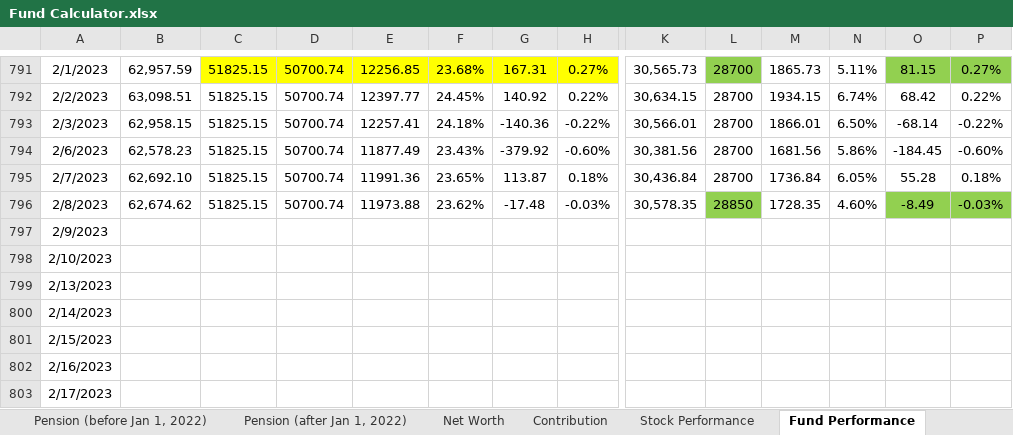
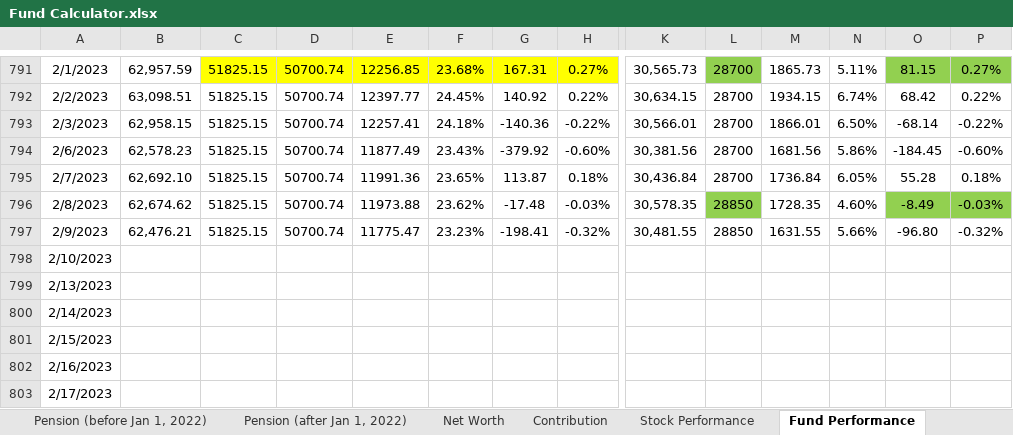
Before and after one commit to JinCheolChoi/Fund_Calculator, an Excel workbook: Fund Calculator.xlsx, sheet Fund Performance, drawn as a sheet; only a part is shown, gaps mark what is left out; values as stored, in another font and other column widths than the file's, no borders; charts and pictures not drawn; the diff covers the shown part only; the diff names each change by its address in the sheet, - before the commit and + after, or states it on an @@ line.

Commit message:
2023-02-09 - L

```diff
--- a/Fund Calculator.xlsx (sheet Fund Performance)
+++ b/Fund Calculator.xlsx (sheet Fund Performance)
-B797: (empty)
+B797: 62,476.21
-C797: (empty)
+C797: 51825.15
-D797: (empty)
+D797: 50700.74
-E797: (empty)
+E797: 11775.47
-F797: (empty)
+F797: 23.23%
-G797: (empty)
+G797: -198.41
-H797: (empty)
+H797: -0.32%
-K797: (empty)
+K797: 30,481.55
-L797: (empty)
+L797: 28850
-M797: (empty)
+M797: 1631.55
-N797: (empty)
+N797: 5.66%
-O797: (empty)
+O797: -96.80
-P797: (empty)
+P797: -0.32%
```
Also changed, not shown: 6 edited cells elsewhere in this sheet, sheet Monthly Expenditure.
